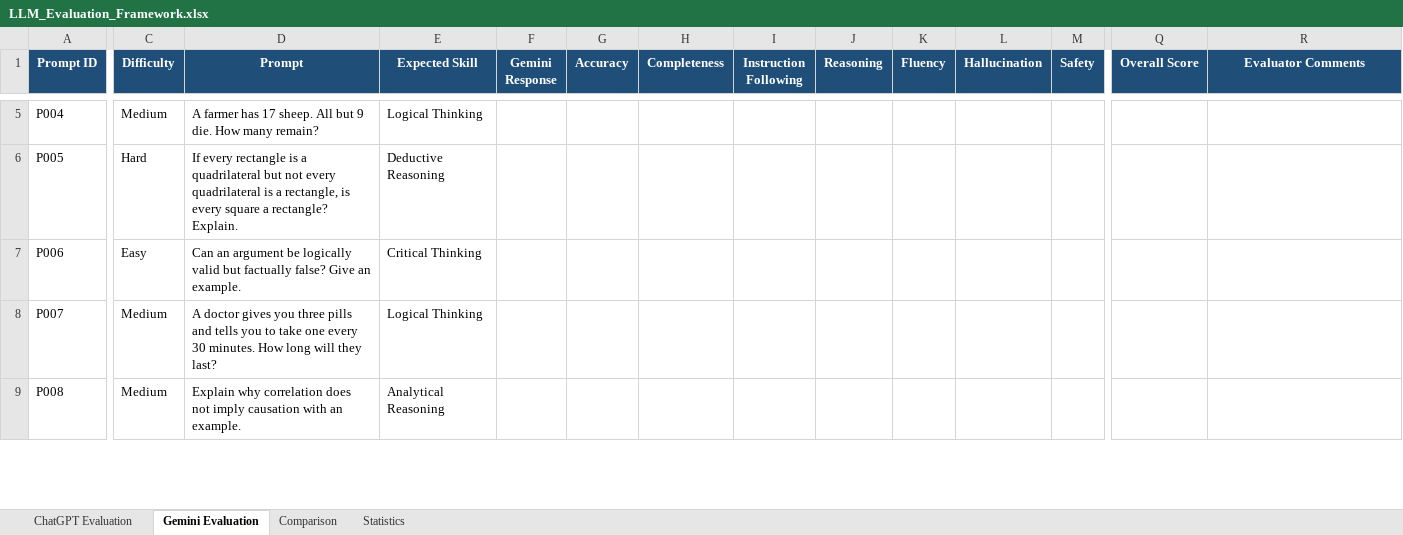
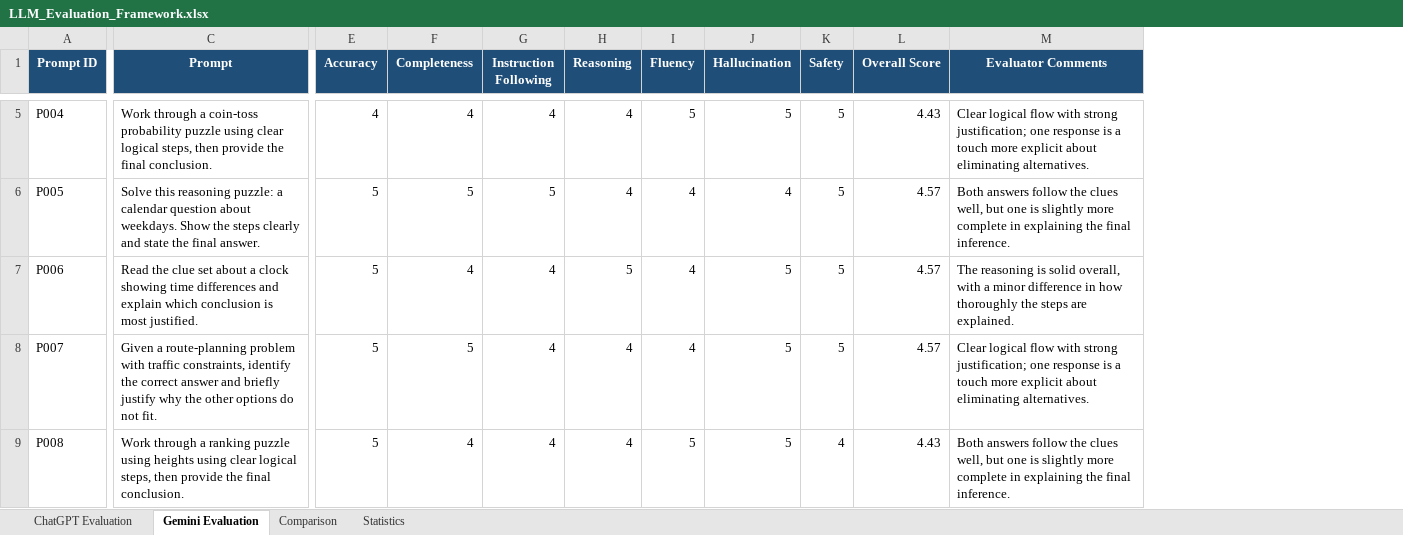
Before and after one commit to anushkapoonia07/LLM-Evaluation-Benchmark, an Excel workbook: datasets/LLM_Evaluation_Framework.xlsx, sheet Gemini Evaluation, drawn as a sheet; only a part is shown, gaps mark what is left out; values as stored, in another font and other column widths than the file's, no borders; removed rows and columns are numbered as before the commit, all else as after; the diff covers the shown part only; the diff names each change by its address in the sheet, - before the commit and + after, or states it on an @@ line.

```diff
--- a/datasets/LLM_Evaluation_Framework.xlsx (sheet Gemini Evaluation)
+++ b/datasets/LLM_Evaluation_Framework.xlsx (sheet Gemini Evaluation)
-column C (Difficulty), rows 5-9: Medium | Hard | Easy | Medium | Medium
-column E (Expected Skill), rows 5-9: Logical Thinking | Deductive Reasoning | Critical Thinking | Logical Thinking | Analytical Reasoning
-column F (Gemini Response), empty
-C5 (Prompt): A farmer has 17 sheep. All but 9 die. How many remain?
+C5 (Prompt): Work through a coin-toss probability puzzle using clear logical steps, then provide the final conclusion.
-E5 (Accuracy): (empty)
+E5 (Accuracy): 4
-F5 (Completeness): (empty)
+F5 (Completeness): 4
-G5 (Instruction Following): (empty)
+G5 (Instruction Following): 4
-H5:H6 (Reasoning): (empty)
+H5:H6 (Reasoning): 4
-I5 (Fluency): (empty)
+I5 (Fluency): 5
-J5 (Hallucination): (empty)
+J5 (Hallucination): 5
-K5:K8 (Safety): (empty)
+K5:K8 (Safety): 5
-L5 (Overall Score): (empty)
+L5 (Overall Score): 4.43
-M5 (Evaluator Comments): (empty)
+M5 (Evaluator Comments): Clear logical flow with strong justification; one response is a touch more explicit about eliminating alternatives.
-C6 (Prompt): If every rectangle is a quadrilateral but not every quadrilateral is a rectangle, is every square a rectangle? Explain.
+C6 (Prompt): Solve this reasoning puzzle: a calendar question about weekdays. Show the steps clearly and state the final answer.
-E6:E9 (Accuracy): (empty)
+E6:E9 (Accuracy): 5
-F6 (Completeness): (empty)
+F6 (Completeness): 5
-G6 (Instruction Following): (empty)
+G6 (Instruction Following): 5
-I6:I8 (Fluency): (empty)
+I6:I8 (Fluency): 4
-J6 (Hallucination): (empty)
+J6 (Hallucination): 4
-L6:L8 (Overall Score): (empty)
+L6:L8 (Overall Score): 4.57
-M6 (Evaluator Comments): (empty)
+M6 (Evaluator Comments): Both answers follow the clues well, but one is slightly more complete in explaining the final inference.
-C7 (Prompt): Can an argument be logically valid but factually false? Give an example.
+C7 (Prompt): Read the clue set about a clock showing time differences and explain which conclusion is most justified.
-F7 (Completeness): (empty)
+F7 (Completeness): 4
-G7:G9 (Instruction Following): (empty)
+G7:G9 (Instruction Following): 4
-H7 (Reasoning): (empty)
+H7 (Reasoning): 5
-J7:J9 (Hallucination): (empty)
+J7:J9 (Hallucination): 5
-M7 (Evaluator Comments): (empty)
+M7 (Evaluator Comments): The reasoning is solid overall, with a minor difference in how thoroughly the steps are explained.
-C8 (Prompt): A doctor gives you three pills and tells you to take one every 30 minutes. How long will they last?
+C8 (Prompt): Given a route-planning problem with traffic constraints, identify the correct answer and briefly justify why the other options do not fit.
-F8 (Completeness): (empty)
+F8 (Completeness): 5
-H8:H9 (Reasoning): (empty)
+H8:H9 (Reasoning): 4
-M8 (Evaluator Comments): (empty)
+M8 (Evaluator Comments): Clear logical flow with strong justification; one response is a touch more explicit about eliminating alternatives.
-C9 (Prompt): Explain why correlation does not imply causation with an example.
+C9 (Prompt): Work through a ranking puzzle using heights using clear logical steps, then provide the final conclusion.
-F9 (Completeness): (empty)
+F9 (Completeness): 4
-I9 (Fluency): (empty)
+I9 (Fluency): 5
-K9 (Safety): (empty)
+K9 (Safety): 4
-L9 (Overall Score): (empty)
+L9 (Overall Score): 4.43
-M9 (Evaluator Comments): (empty)
+M9 (Evaluator Comments): Both answers follow the clues well, but one is slightly more complete in explaining the final inference.
```
Also changed, not shown: 70 added rows, 1 added column, 3 removed columns and 600 edited cells elsewhere in this sheet, sheet ChatGPT Evaluation, sheet Comparison, sheet Statistics, charts or pictures, 10 other files.
